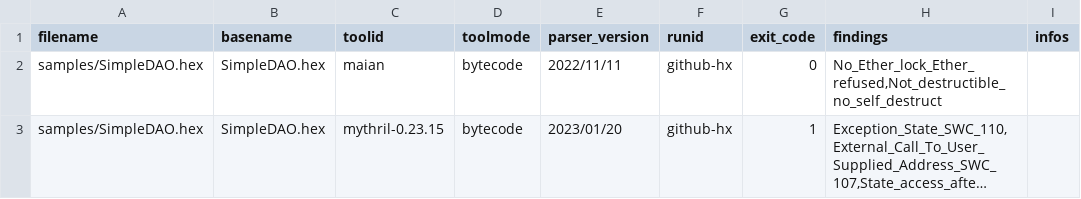
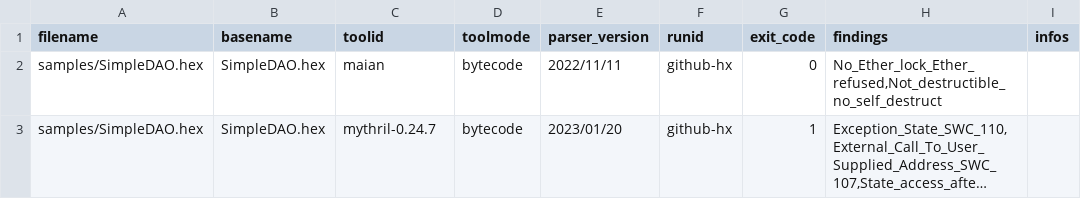
Before and after one commit to smartbugs/smartbugs, a CSV file: .github/results-ubuntu-hx.csv, drawn as a sheet; only a part is shown; long unchanged cells end in …; the diff names each change by its address in the sheet, - before the commit and + after, or states it on an @@ line.

```diff
--- a/.github/results-ubuntu-hx.csv
+++ b/.github/results-ubuntu-hx.csv
-C3 (toolid): mythril-0.23.15
+C3 (toolid): mythril-0.24.7
```
Also changed, not shown: .github/results-ubuntu-sol.csv.
